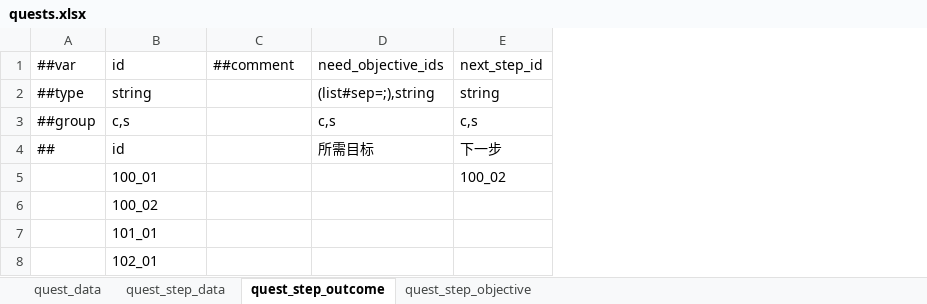
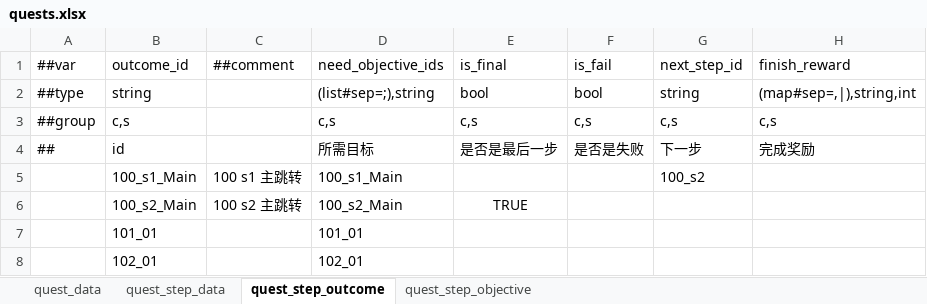
Before and after one commit to nmbswls/FkSucProj, an Excel workbook: Config/Datas/quests.xlsx, sheet quest_step_outcome, drawn as a sheet; values as stored, in another font and other column widths than the file's, no borders; removed rows and columns are numbered as before the commit, all else as after; the diff names each change by its address in the sheet, - before the commit and + after, or states it on an @@ line.

```diff
--- a/Config/Datas/quests.xlsx (sheet quest_step_outcome)
+++ b/Config/Datas/quests.xlsx (sheet quest_step_outcome)
+column E (is_final), rows 2-4: bool | c,s | 是否是最后一步
+column F (is_fail), rows 2-4: bool | c,s | 是否是失败
+column H (finish_reward), rows 2-4: (map#sep=,|),string,int | c,s | 完成奖励
-B1: id
+B1: outcome_id
-row 5:  | 100_01 |  |  | 100_02
-row 6:  | 100_02
-row 7:  | 101_01
-row 8:  | 102_01
+row 5:  | 100_s1_Main | 100 s1 主跳转 | 100_s1_Main |  |  | 100_s2
+row 6:  | 100_s2_Main | 100 s2 主跳转 | 100_s2_Main | TRUE
+row 7:  | 101_01 |  | 101_01
+row 8:  | 102_01 |  | 102_01
```
Also changed, not shown: sheet quest_step_objective, sheet quest_step_data, sheet quest_data, Config/Datas/quest_define.xlsx, Config/Datas/unit_npc.xlsx, 41 other files.
